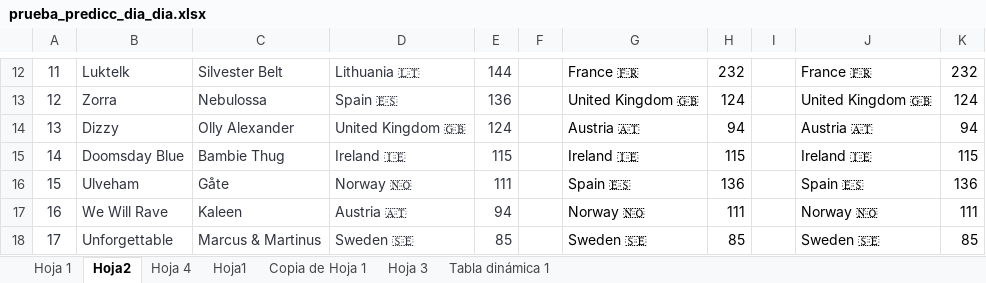
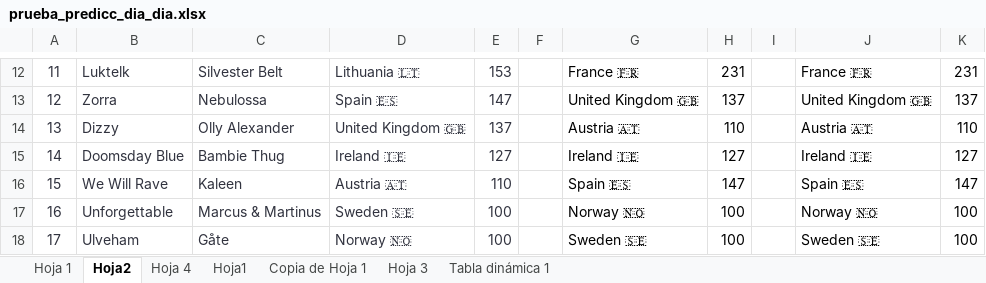
Before and after one commit to AdrianCiges/Eurovision_Game_Streamlit, an Excel workbook: data/prueba_predicc_dia_dia.xlsx, sheet Hoja2, drawn as a sheet; only a part is shown, gaps mark what is left out; values as stored, in another font and other column widths than the file's, no borders; the diff covers the shown part only; the diff names each change by its address in the sheet, - before the commit and + after, or states it on an @@ line.

```diff
--- a/data/prueba_predicc_dia_dia.xlsx (sheet Hoja2)
+++ b/data/prueba_predicc_dia_dia.xlsx (sheet Hoja2)
-E12: 144
+E12: 153
-H12: 232
+H12: 231
-K12: 232
+K12: 231
-E13: 136
+E13: 147
-H13: 124
+H13: 137
-K13: 124
+K13: 137
-E14: 124
+E14: 137
-H14: 94
+H14: 110
-K14: 94
+K14: 110
-E15: 115
+E15: 127
-H15: 115
+H15: 127
-K15: 115
+K15: 127
-B16: Ulveham
+B16: We Will Rave
-C16: Gåte
+C16: Kaleen
-D16: Norway 🇳🇴
+D16: Austria 🇦🇹
-E16: 111
+E16: 110
-H16: 136
+H16: 147
-K16: 136
+K16: 147
-B17: We Will Rave
+B17: Unforgettable
-C17: Kaleen
+C17: Marcus & Martinus
-D17: Austria 🇦🇹
+D17: Sweden 🇸🇪
-E17: 94
+E17: 100
-H17: 111
+H17: 100
-K17: 111
+K17: 100
-B18: Unforgettable
+B18: Ulveham
-C18: Marcus & Martinus
+C18: Gåte
-D18: Sweden 🇸🇪
+D18: Norway 🇳🇴
-E18: 85
+E18: 100
-H18: 85
+H18: 100
-K18: 85
+K18: 100
```
Also changed, not shown: 105 edited cells elsewhere in this sheet, sheet Hoja 1.
